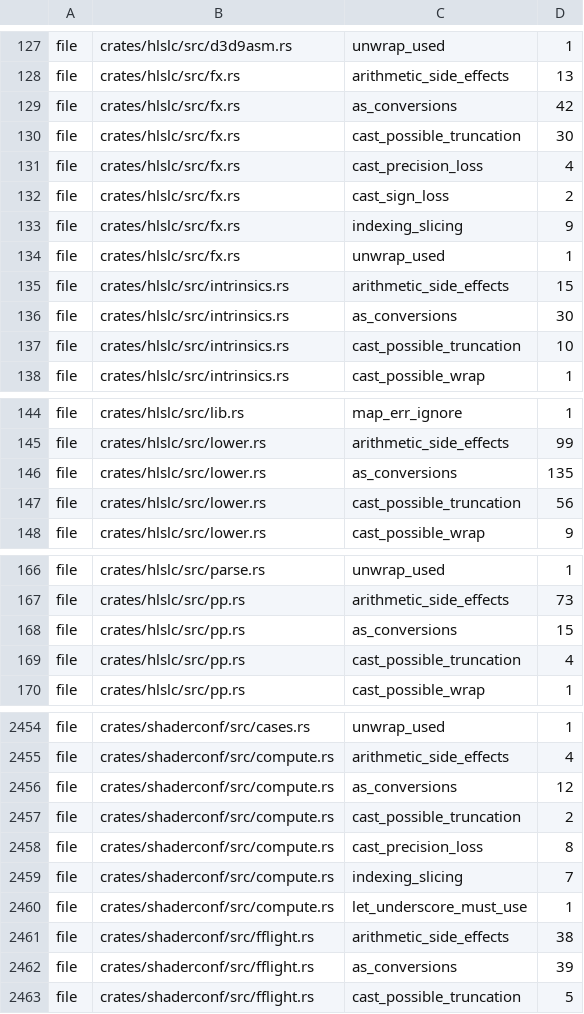
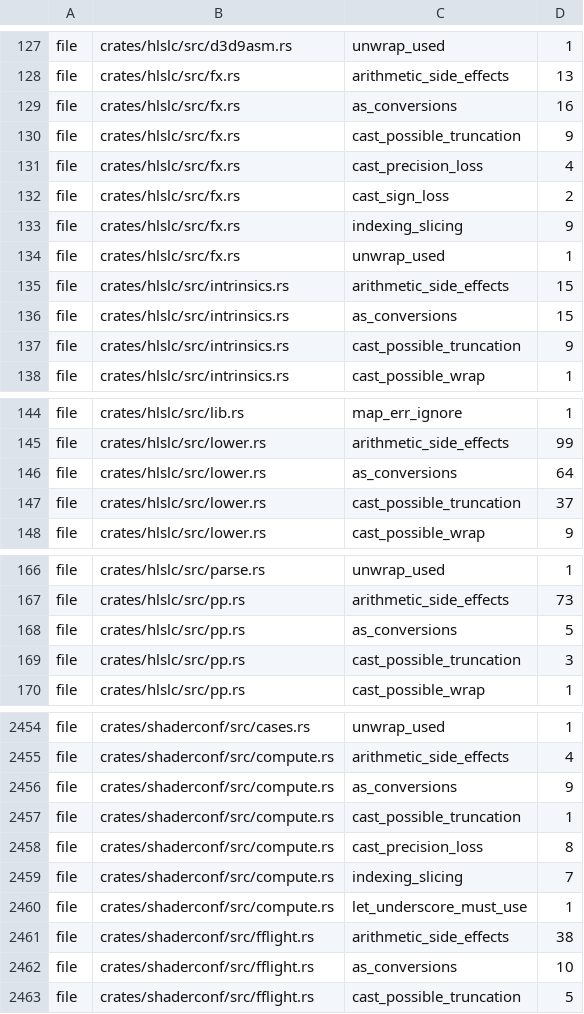
Before and after one commit to a-kaibu/masu, a TSV file: tools/ci/lint-ratchet.tsv, drawn as a sheet; only a part is shown, gaps mark what is left out; the diff covers the shown part only.

```diff
--- a/tools/ci/lint-ratchet.tsv
+++ b/tools/ci/lint-ratchet.tsv
@@ -128,4 +128,4 @@ file	crates/hlslc/src/d3d9asm.rs	unwrap_used	1
 file	crates/hlslc/src/fx.rs	arithmetic_side_effects	13
-file	crates/hlslc/src/fx.rs	as_conversions	42
-file	crates/hlslc/src/fx.rs	cast_possible_truncation	30
+file	crates/hlslc/src/fx.rs	as_conversions	16
+file	crates/hlslc/src/fx.rs	cast_possible_truncation	9
 file	crates/hlslc/src/fx.rs	cast_precision_loss	4
@@ -135,4 +135,4 @@ file	crates/hlslc/src/fx.rs	unwrap_used	1
 file	crates/hlslc/src/intrinsics.rs	arithmetic_side_effects	15
-file	crates/hlslc/src/intrinsics.rs	as_conversions	30
-file	crates/hlslc/src/intrinsics.rs	cast_possible_truncation	10
+file	crates/hlslc/src/intrinsics.rs	as_conversions	15
+file	crates/hlslc/src/intrinsics.rs	cast_possible_truncation	9
 file	crates/hlslc/src/intrinsics.rs	cast_possible_wrap	1
@@ -145,4 +145,4 @@ file	crates/hlslc/src/lib.rs	map_err_ignore	1
 file	crates/hlslc/src/lower.rs	arithmetic_side_effects	99
-file	crates/hlslc/src/lower.rs	as_conversions	135
-file	crates/hlslc/src/lower.rs	cast_possible_truncation	56
+file	crates/hlslc/src/lower.rs	as_conversions	64
+file	crates/hlslc/src/lower.rs	cast_possible_truncation	37
 file	crates/hlslc/src/lower.rs	cast_possible_wrap	9
@@ -167,4 +167,4 @@ file	crates/hlslc/src/parse.rs	unwrap_used	1
 file	crates/hlslc/src/pp.rs	arithmetic_side_effects	73
-file	crates/hlslc/src/pp.rs	as_conversions	15
-file	crates/hlslc/src/pp.rs	cast_possible_truncation	4
+file	crates/hlslc/src/pp.rs	as_conversions	5
+file	crates/hlslc/src/pp.rs	cast_possible_truncation	3
 file	crates/hlslc/src/pp.rs	cast_possible_wrap	1
@@ -2455,4 +2455,4 @@ file	crates/shaderconf/src/cases.rs	unwrap_used	1
 file	crates/shaderconf/src/compute.rs	arithmetic_side_effects	4
-file	crates/shaderconf/src/compute.rs	as_conversions	12
-file	crates/shaderconf/src/compute.rs	cast_possible_truncation	2
+file	crates/shaderconf/src/compute.rs	as_conversions	9
+file	crates/shaderconf/src/compute.rs	cast_possible_truncation	1
 file	crates/shaderconf/src/compute.rs	cast_precision_loss	8
@@ -2461,3 +2461,3 @@ file	crates/shaderconf/src/compute.rs	let_underscore_must_use	1
 file	crates/shaderconf/src/fflight.rs	arithmetic_side_effects	38
-file	crates/shaderconf/src/fflight.rs	as_conversions	39
+file	crates/shaderconf/src/fflight.rs	as_conversions	10
 file	crates/shaderconf/src/fflight.rs	cast_possible_truncation	5
```
Also changed, not shown: 3 removed rows and 15 edited cells elsewhere in this file.
